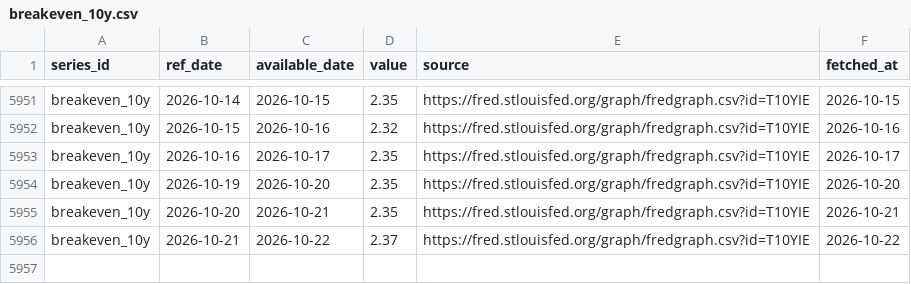
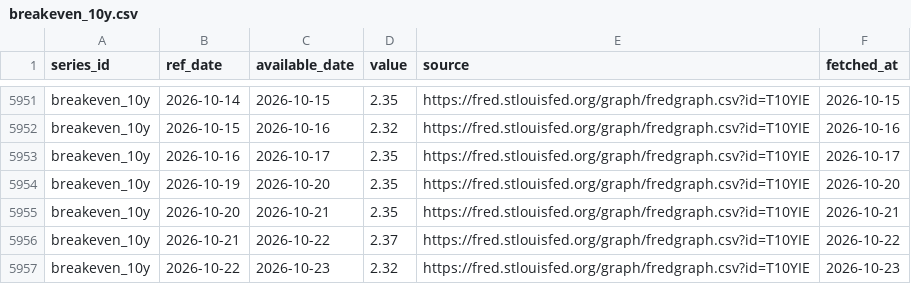
Before and after one commit to Shawhir/Commodities, a CSV file: data/store/breakeven_10y.csv, drawn as a sheet; only a part is shown, gaps mark what is left out; the diff names each change by its address in the sheet, - before the commit and + after, or states it on an @@ line.

```diff
--- a/data/store/breakeven_10y.csv
+++ b/data/store/breakeven_10y.csv
+row 5957: breakeven_10y | 2026-10-22 | 2026-10-23 | 2.32 | https://fred.stlouisfed.org/graph/fredgraph.csv?id=T10YIE | 2026-10-23
```
Also changed, not shown: data/store/gld_holdings.csv, data/store/gold_vol.csv, 24 other files.
